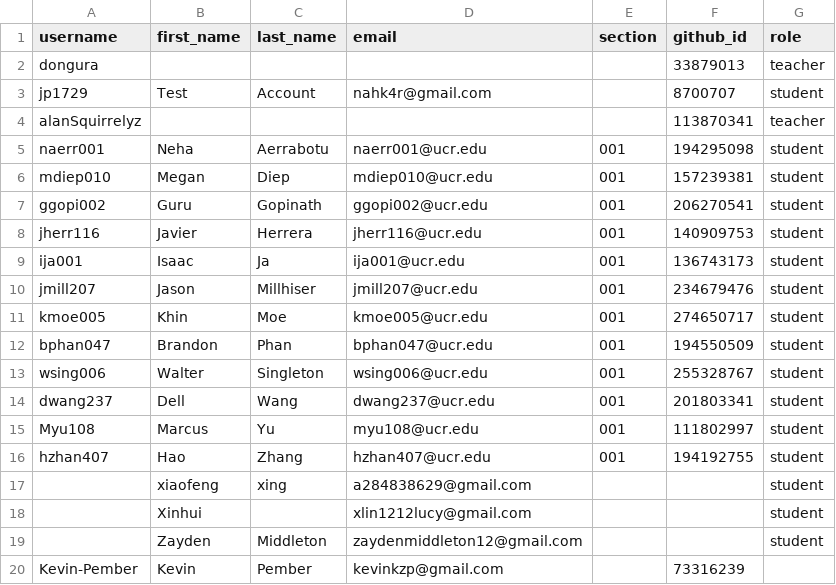
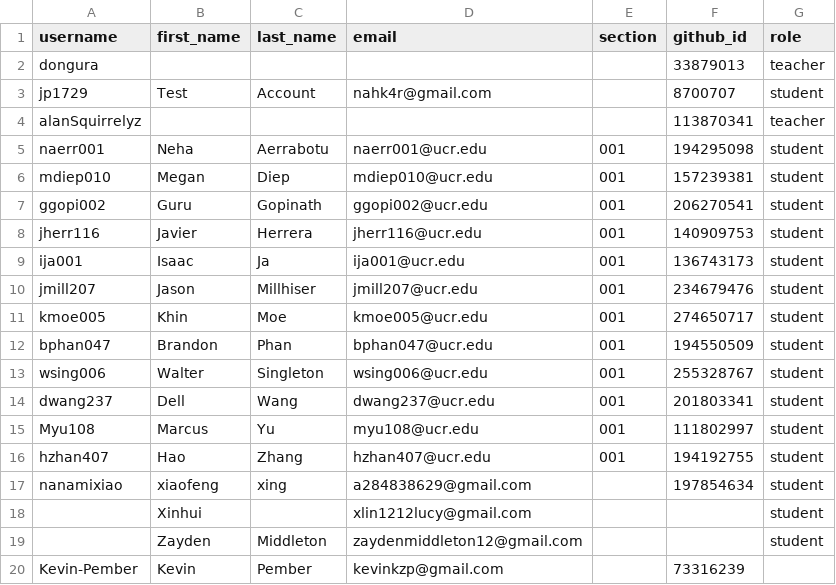
Before and after one commit to UCR-CS152/classroom50, a CSV file: cs152/roster.csv, drawn as a sheet.

Commit message:
[Classroom 50] Sync roster from teams: cs152

```diff
--- a/cs152/roster.csv
+++ b/cs152/roster.csv
@@ -16,3 +16,3 @@ Myu108,Marcus,Yu,myu108@ucr.edu,001,111802997,student
 hzhan407,Hao,Zhang,hzhan407@ucr.edu,001,194192755,student
-,xiaofeng,xing,a284838629@gmail.com,,,student
+nanamixiao,xiaofeng,xing,a284838629@gmail.com,,197854634,student
 ,Xinhui,,xlin1212lucy@gmail.com,,,student
```
